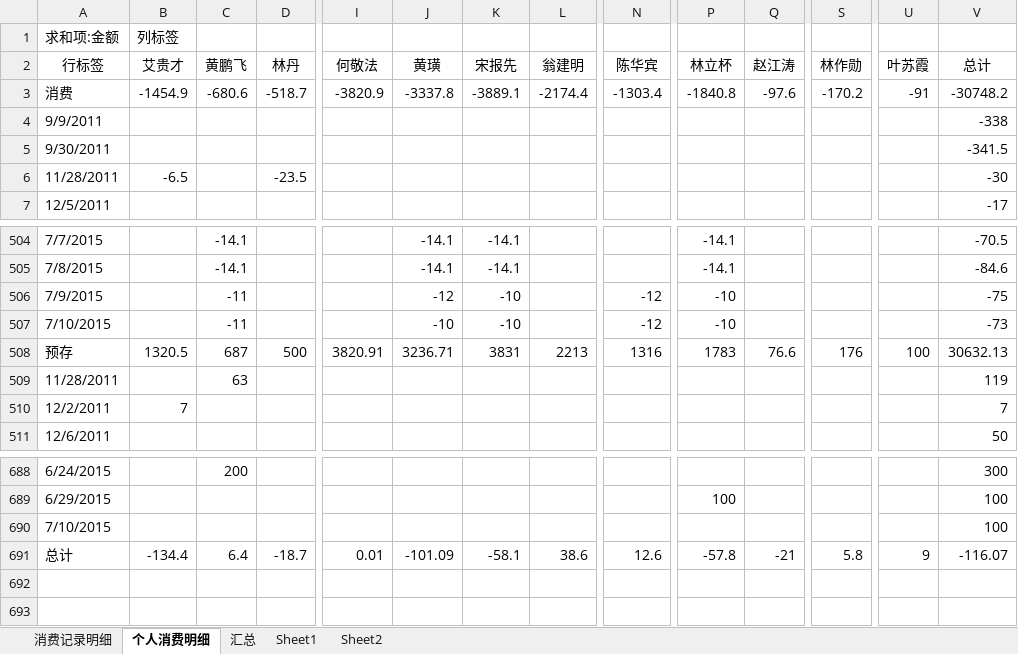
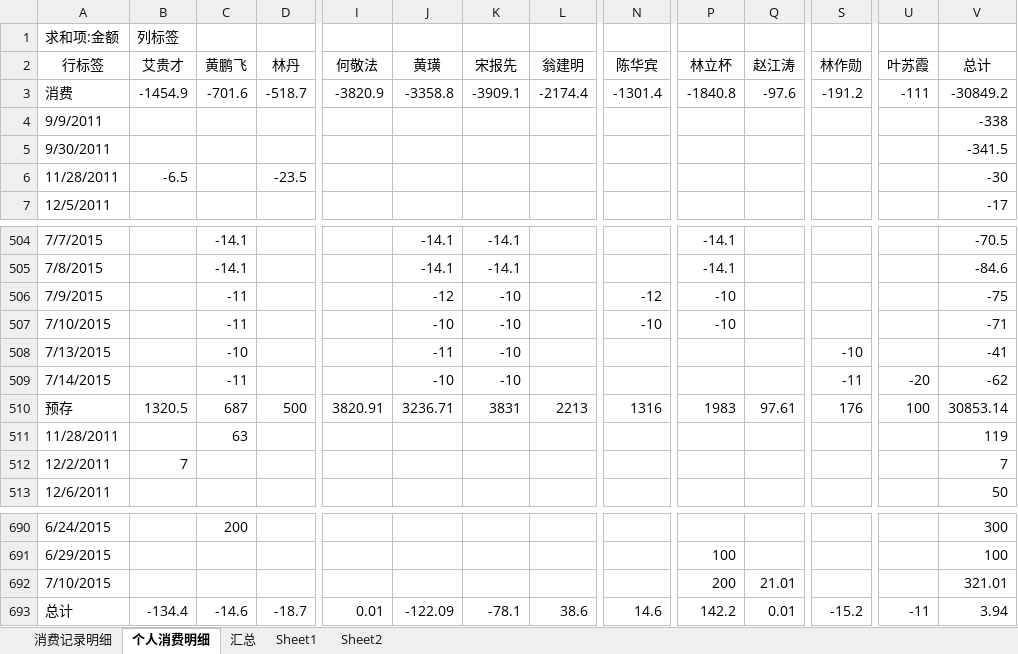
Before and after one commit to junyangren/BillingInfo, an Excel workbook: 充值产品线消费帐单.xlsx, sheet 个人消费明细, drawn as a sheet; only a part is shown, gaps mark what is left out; values as stored, in another font and other column widths than the file's, no borders; addresses are those after the commit; rows hold the shown columns only; the diff names each change by its address in the sheet, - before the commit and + after, or states it on an @@ line.

```diff
--- a/充值产品线消费帐单.xlsx (sheet 个人消费明细)
+++ b/充值产品线消费帐单.xlsx (sheet 个人消费明细)
-C3 (黄鹏飞): -680.6
+C3 (黄鹏飞): -701.6
-J3 (黄璜): -3337.8
+J3 (黄璜): -3358.8
-K3 (宋报先): -3889.1
+K3 (宋报先): -3909.1
-N3 (陈华宾): -1303.4
+N3 (陈华宾): -1301.4
-S3 (林作勋): -170.2
+S3 (林作勋): -191.2
-U3 (叶苏霞): -91
+U3 (叶苏霞): -111
-V3 (总计): -30748.2
+V3 (总计): -30849.2
-N507 (陈华宾): -12
+N507 (陈华宾): -10
-V507 (总计): -73
+V507 (总计): -71
+row 508: 7/13/2015 |  | -10 |  |  | -11 | -10 |  |  |  |  | -10 |  | -41
+row 509: 7/14/2015 |  | -11 |  |  | -10 | -10 |  |  |  |  | -11 | -20 | -62
-P510 (林立杯): 1783
+P510 (林立杯): 1983
-Q510 (赵江涛): 76.6
+Q510 (赵江涛): 97.61
-V510 (总计): 30632.13
+V510 (总计): 30853.14
-P692 (林立杯): (empty)
+P692 (林立杯): 200
-Q692 (赵江涛): (empty)
+Q692 (赵江涛): 21.01
-V692 (总计): 100
+V692 (总计): 321.01
-C693 (黄鹏飞): 6.4
+C693 (黄鹏飞): -14.6
-J693 (黄璜): -101.09
+J693 (黄璜): -122.09
-K693 (宋报先): -58.1
+K693 (宋报先): -78.1
-N693 (陈华宾): 12.6
+N693 (陈华宾): 14.6
-P693 (林立杯): -57.8
+P693 (林立杯): 142.2
-Q693 (赵江涛): -21
+Q693 (赵江涛): 0.01
-S693 (林作勋): 5.8
+S693 (林作勋): -15.2
-U693 (叶苏霞): 9
+U693 (叶苏霞): -11
-V693 (总计): -116.07
+V693 (总计): 3.94
```
Also changed, not shown: sheet 消费记录明细, sheet 汇总.
